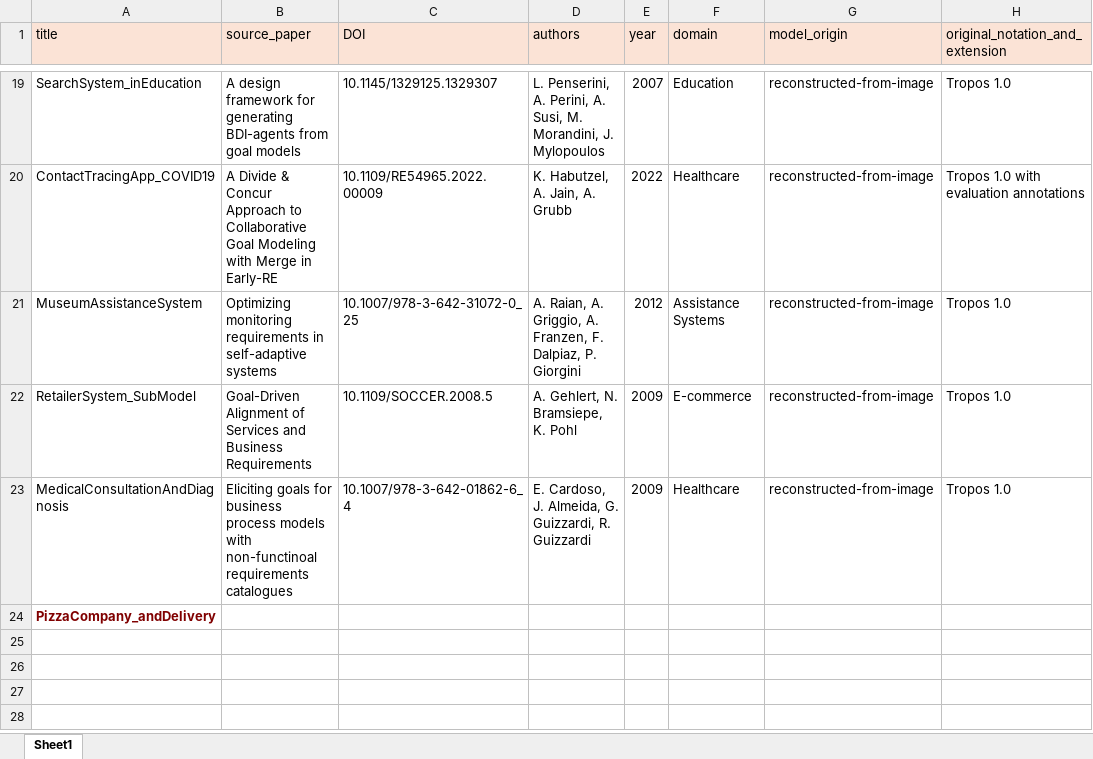
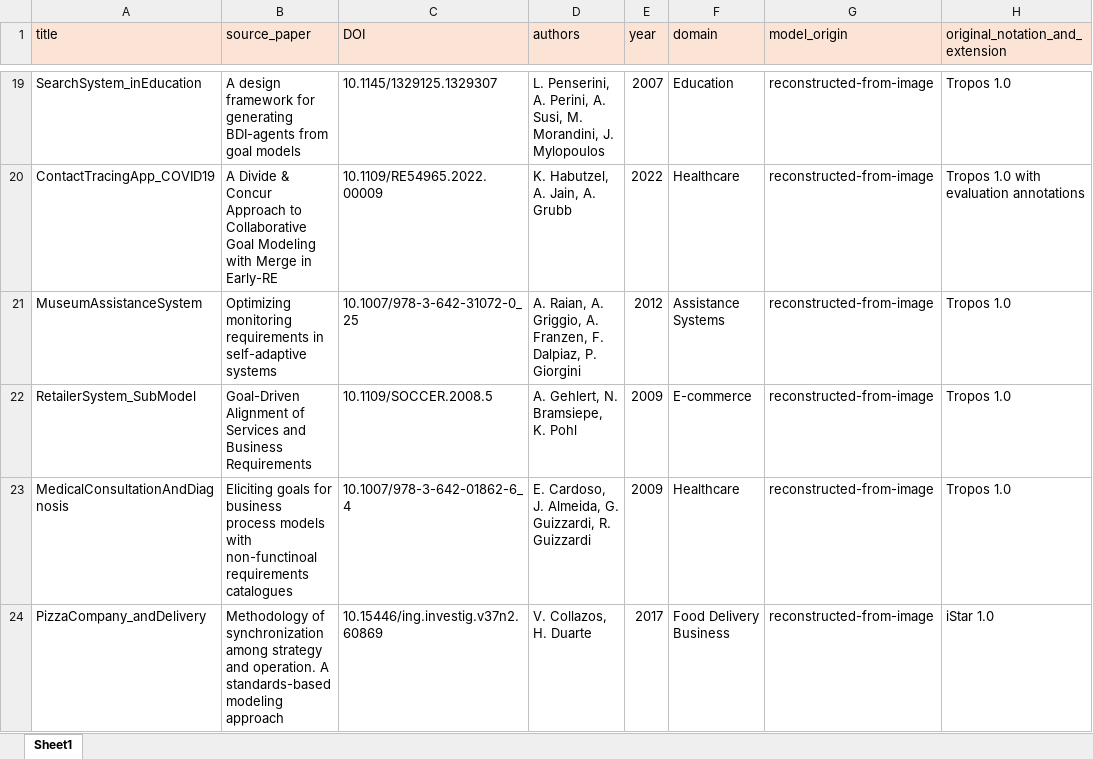
Before and after one commit to esm2345/GoalModelRepository, an Excel workbook: metadata_catalogue.xlsx, sheet Sheet1, drawn as a sheet; only a part is shown, gaps mark what is left out; values as stored, in another font and other column widths than the file's, no borders; the diff names each change by its address in the sheet, - before the commit and + after, or states it on an @@ line.

Commit message:
Course manager entry added

```diff
--- a/metadata_catalogue.xlsx (sheet Sheet1)
+++ b/metadata_catalogue.xlsx (sheet Sheet1)
@@ A24 bold: on → off, text colour: #800000 → black @@
-B24 (source_paper): (empty)
+B24 (source_paper): Methodology of synchronization among strategy and operation. A standards-based modeling approach
-C24 (DOI): (empty)
+C24 (DOI): 10.15446/ing.investig.v37n2.60869
-D24 (authors): (empty)
+D24 (authors): V. Collazos, H. Duarte
-E24 (year): (empty)
+E24 (year): 2017
-F24 (domain): (empty)
+F24 (domain): Food Delivery Business
-G24 (model_origin): (empty)
+G24 (model_origin): reconstructed-from-image
-H24 (original_notation_and_extension): (empty)
+H24 (original_notation_and_extension): iStar 1.0
```
Also changed, not shown: 3 other files.
